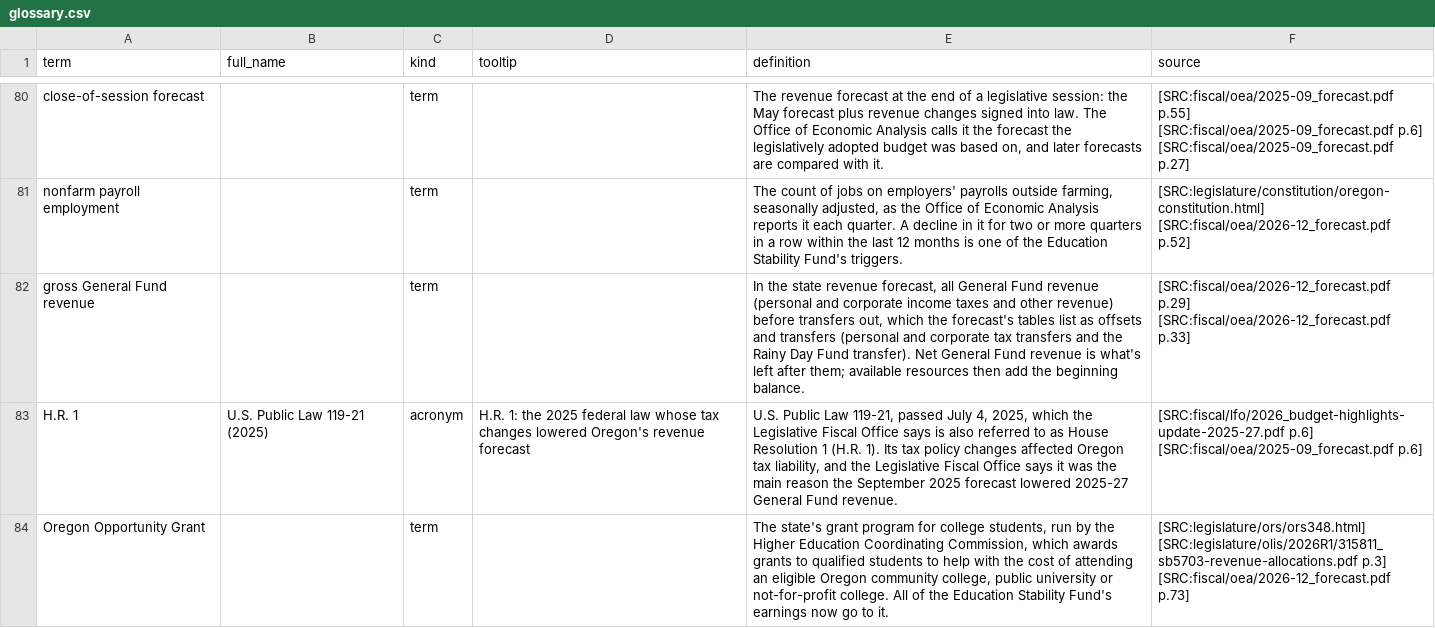
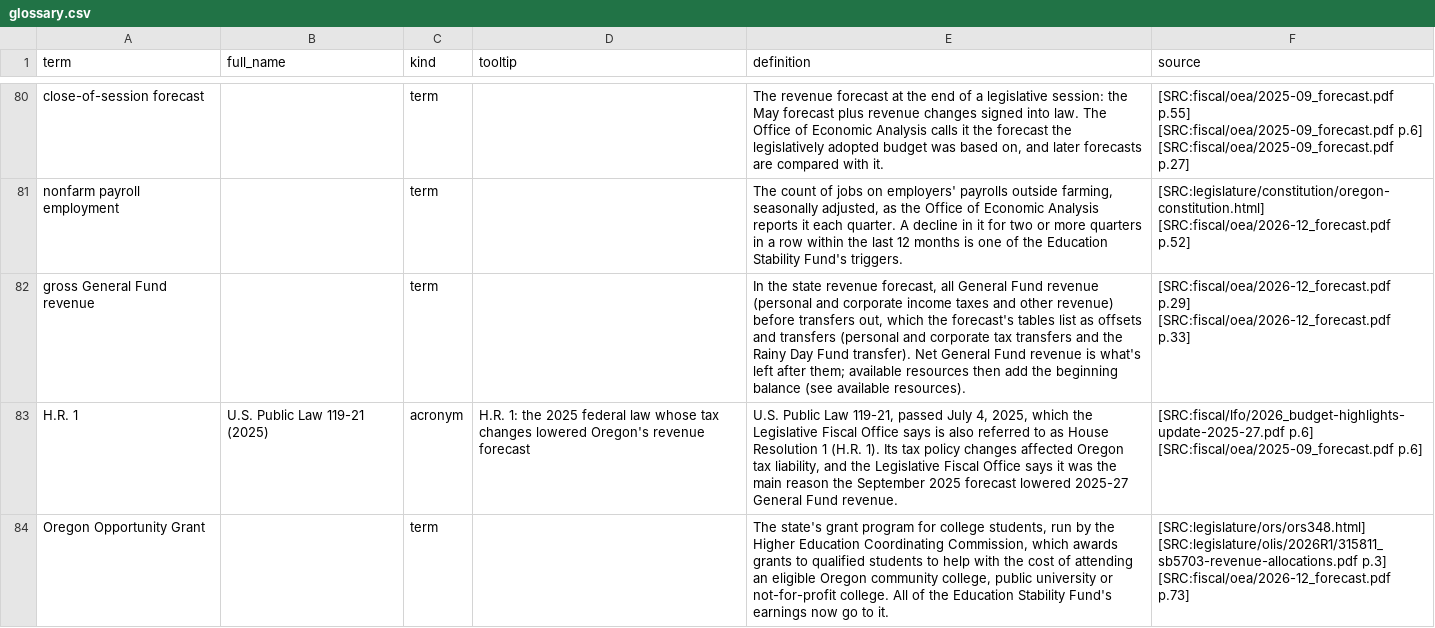
Before and after one commit to pietvanzoen/fund-oregon-schools, a CSV file: analysis/glossary.csv, drawn as a sheet; only a part is shown, gaps mark what is left out.

```diff
--- a/analysis/glossary.csv
+++ b/analysis/glossary.csv
@@ -81,3 +81,3 @@ close-of-session forecast,,term,,"The revenue forecast at the end of a legislati
 nonfarm payroll employment,,term,,"The count of jobs on employers' payrolls outside farming, seasonally adjusted, as the Office of Economic Analysis reports it each quarter. A decline in it for two or more quarters in a row within the last 12 months is one of the Education Stability Fund's triggers.",[SRC:legislature/constitution/oregon-constitution.html] [SRC:fiscal/oea/2026-12_forecast.pdf p.52]
-gross General Fund revenue,,term,,"In the state revenue forecast, all General Fund revenue (personal and corporate income taxes and other revenue) before transfers out, which the forecast's tables list as offsets and transfers (personal and corporate tax transfers and the Rainy Day Fund transfer). Net General Fund revenue is what's left after them; available resources then add the beginning balance.",[SRC:fiscal/oea/2026-12_forecast.pdf p.29] [SRC:fiscal/oea/2026-12_forecast.pdf p.33]
+gross General Fund revenue,,term,,"In the state revenue forecast, all General Fund revenue (personal and corporate income taxes and other revenue) before transfers out, which the forecast's tables list as offsets and transfers (personal and corporate tax transfers and the Rainy Day Fund transfer). Net General Fund revenue is what's left after them; available resources then add the beginning balance (see available resources).",[SRC:fiscal/oea/2026-12_forecast.pdf p.29] [SRC:fiscal/oea/2026-12_forecast.pdf p.33]
 H.R. 1,U.S. Public Law 119-21 (2025),acronym,H.R. 1: the 2025 federal law whose tax changes lowered Oregon's revenue forecast,"U.S. Public Law 119-21, passed July 4, 2025, which the Legislative Fiscal Office says is also referred to as House Resolution 1 (H.R. 1). Its tax policy changes affected Oregon tax liability, and the Legislative Fiscal Office says it was the main reason the September 2025 forecast lowered 2025-27 General Fund revenue.",[SRC:fiscal/lfo/2026_budget-highlights-update-2025-27.pdf p.6] [SRC:fiscal/oea/2025-09_forecast.pdf p.6]
```
Also changed, not shown: 2 other files.
